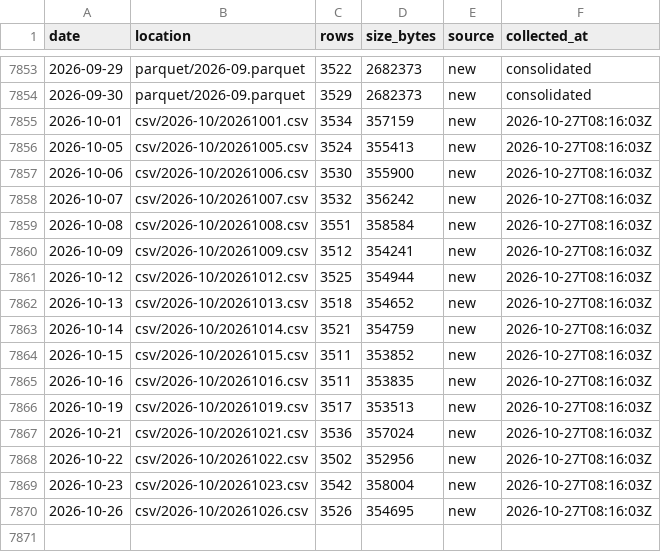
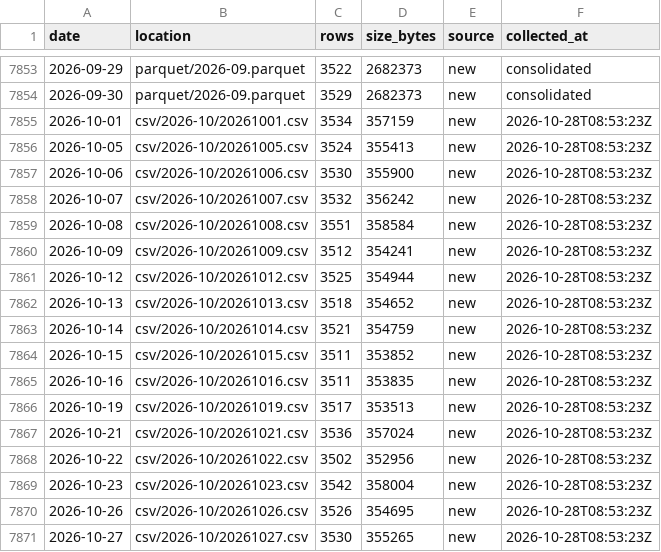
Before and after one commit to floyds1995/Auto-Index-Constituents-Tracker, a CSV file: NSE/RawDataOHLCV/manifest.csv, drawn as a sheet; only a part is shown, gaps mark what is left out.

```diff
--- a/NSE/RawDataOHLCV/manifest.csv
+++ b/NSE/RawDataOHLCV/manifest.csv
@@ -7854,17 +7854,18 @@ date,location,rows,size_bytes,source,collected_at
 2026-09-30,parquet/2026-09.parquet,3529,2682373,new,consolidated
-2026-10-01,csv/2026-10/20261001.csv,3534,357159,new,2026-10-27T08:16:03Z
-2026-10-05,csv/2026-10/20261005.csv,3524,355413,new,2026-10-27T08:16:03Z
-2026-10-06,csv/2026-10/20261006.csv,3530,355900,new,2026-10-27T08:16:03Z
-2026-10-07,csv/2026-10/20261007.csv,3532,356242,new,2026-10-27T08:16:03Z
-2026-10-08,csv/2026-10/20261008.csv,3551,358584,new,2026-10-27T08:16:03Z
-2026-10-09,csv/2026-10/20261009.csv,3512,354241,new,2026-10-27T08:16:03Z
-2026-10-12,csv/2026-10/20261012.csv,3525,354944,new,2026-10-27T08:16:03Z
-2026-10-13,csv/2026-10/20261013.csv,3518,354652,new,2026-10-27T08:16:03Z
-2026-10-14,csv/2026-10/20261014.csv,3521,354759,new,2026-10-27T08:16:03Z
-2026-10-15,csv/2026-10/20261015.csv,3511,353852,new,2026-10-27T08:16:03Z
-2026-10-16,csv/2026-10/20261016.csv,3511,353835,new,2026-10-27T08:16:03Z
-2026-10-19,csv/2026-10/20261019.csv,3517,353513,new,2026-10-27T08:16:03Z
-2026-10-21,csv/2026-10/20261021.csv,3536,357024,new,2026-10-27T08:16:03Z
-2026-10-22,csv/2026-10/20261022.csv,3502,352956,new,2026-10-27T08:16:03Z
-2026-10-23,csv/2026-10/20261023.csv,3542,358004,new,2026-10-27T08:16:03Z
-2026-10-26,csv/2026-10/20261026.csv,3526,354695,new,2026-10-27T08:16:03Z
+2026-10-01,csv/2026-10/20261001.csv,3534,357159,new,2026-10-28T08:53:23Z
+2026-10-05,csv/2026-10/20261005.csv,3524,355413,new,2026-10-28T08:53:23Z
+2026-10-06,csv/2026-10/20261006.csv,3530,355900,new,2026-10-28T08:53:23Z
+2026-10-07,csv/2026-10/20261007.csv,3532,356242,new,2026-10-28T08:53:23Z
+2026-10-08,csv/2026-10/20261008.csv,3551,358584,new,2026-10-28T08:53:23Z
+2026-10-09,csv/2026-10/20261009.csv,3512,354241,new,2026-10-28T08:53:23Z
+2026-10-12,csv/2026-10/20261012.csv,3525,354944,new,2026-10-28T08:53:23Z
+2026-10-13,csv/2026-10/20261013.csv,3518,354652,new,2026-10-28T08:53:23Z
+2026-10-14,csv/2026-10/20261014.csv,3521,354759,new,2026-10-28T08:53:23Z
+2026-10-15,csv/2026-10/20261015.csv,3511,353852,new,2026-10-28T08:53:23Z
+2026-10-16,csv/2026-10/20261016.csv,3511,353835,new,2026-10-28T08:53:23Z
+2026-10-19,csv/2026-10/20261019.csv,3517,353513,new,2026-10-28T08:53:23Z
+2026-10-21,csv/2026-10/20261021.csv,3536,357024,new,2026-10-28T08:53:23Z
+2026-10-22,csv/2026-10/20261022.csv,3502,352956,new,2026-10-28T08:53:23Z
+2026-10-23,csv/2026-10/20261023.csv,3542,358004,new,2026-10-28T08:53:23Z
+2026-10-26,csv/2026-10/20261026.csv,3526,354695,new,2026-10-28T08:53:23Z
+2026-10-27,csv/2026-10/20261027.csv,3530,355265,new,2026-10-28T08:53:23Z
```
Also changed, not shown: 2 other files.
